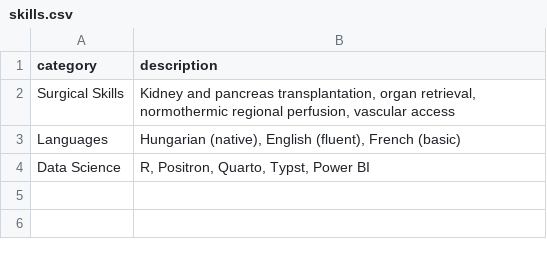
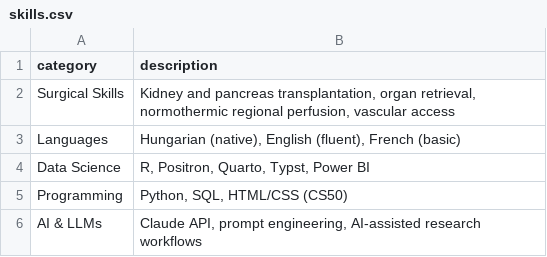
Before and after one commit to Laszlo75/portfolio-website, a CSV file: data/skills.csv, drawn as a sheet.

```diff
--- a/data/skills.csv
+++ b/data/skills.csv
@@ -4 +4,3 @@ Languages,"Hungarian (native), English (fluent), French (basic)"
 Data Science,"R, Positron, Quarto, Typst, Power BI"
+Programming,"Python, SQL, HTML/CSS (CS50)"
+AI & LLMs,"Claude API, prompt engineering, AI-assisted research workflows"
```
Also changed, not shown: 6 other files.
